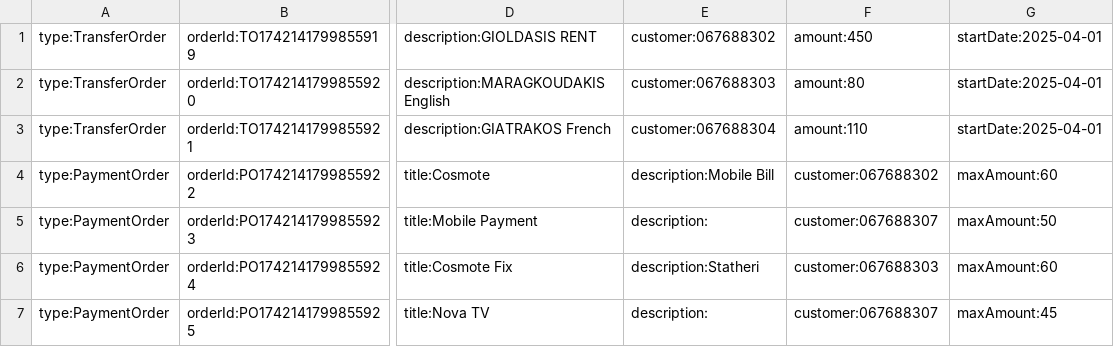
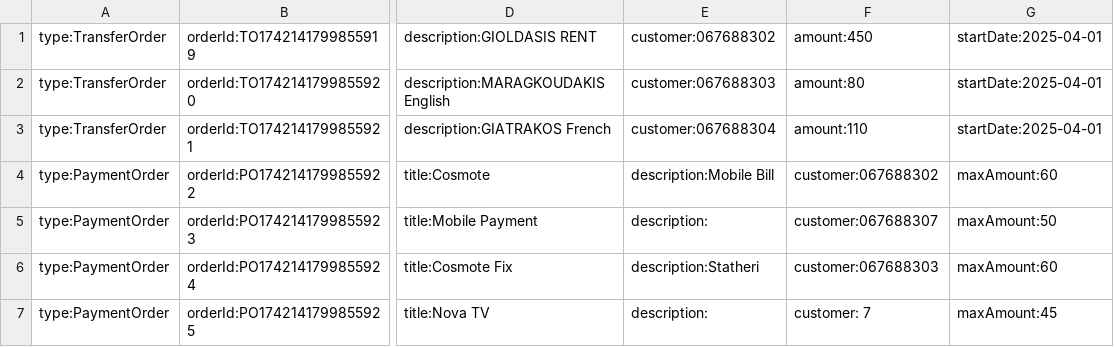
Before and after one commit to KSavvidis/E-BANKINK, a CSV file: data/orders/active.csv, drawn as a sheet; only a part is shown, gaps mark what is left out; the diff names each change by its address in the sheet, - before the commit and + after, or states it on an @@ line.

```diff
--- a/data/orders/active.csv
+++ b/data/orders/active.csv
-F7: customer:067688307
+F7: customer: 7
```
Also changed, not shown: 2 other files.
